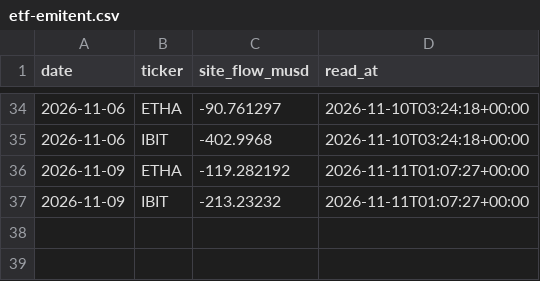
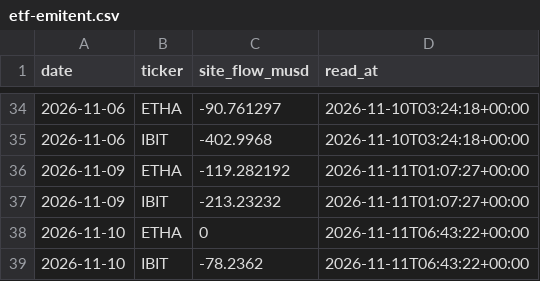
Before and after one commit to capitalflowai-app/capitalflowai-app.github.io, a CSV file: kontrola/etf-emitent.csv, drawn as a sheet; only a part is shown, gaps mark what is left out; the diff names each change by its address in the sheet, - before the commit and + after, or states it on an @@ line.

```diff
--- a/kontrola/etf-emitent.csv
+++ b/kontrola/etf-emitent.csv
+row 38: 2026-11-10 | ETHA | 0 | 2026-11-11T06:43:22+00:00
+row 39: 2026-11-10 | IBIT | -78.2362 | 2026-11-11T06:43:22+00:00
```
Also changed, not shown: kontrola/ark-arkb.csv, kontrola/stable-emitenci.csv, 4 other files.
